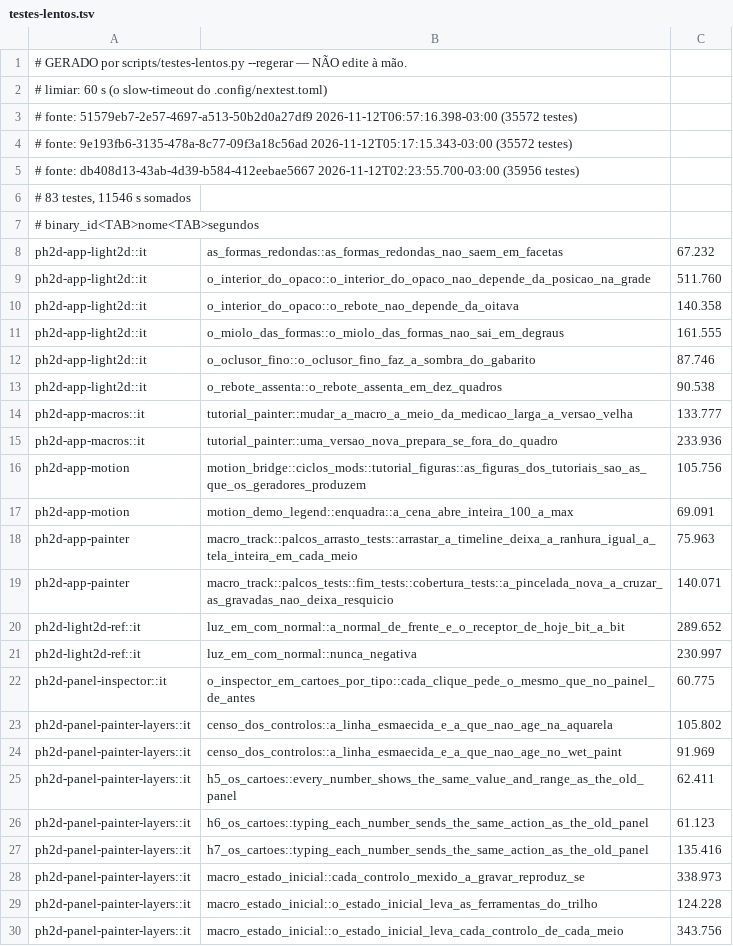
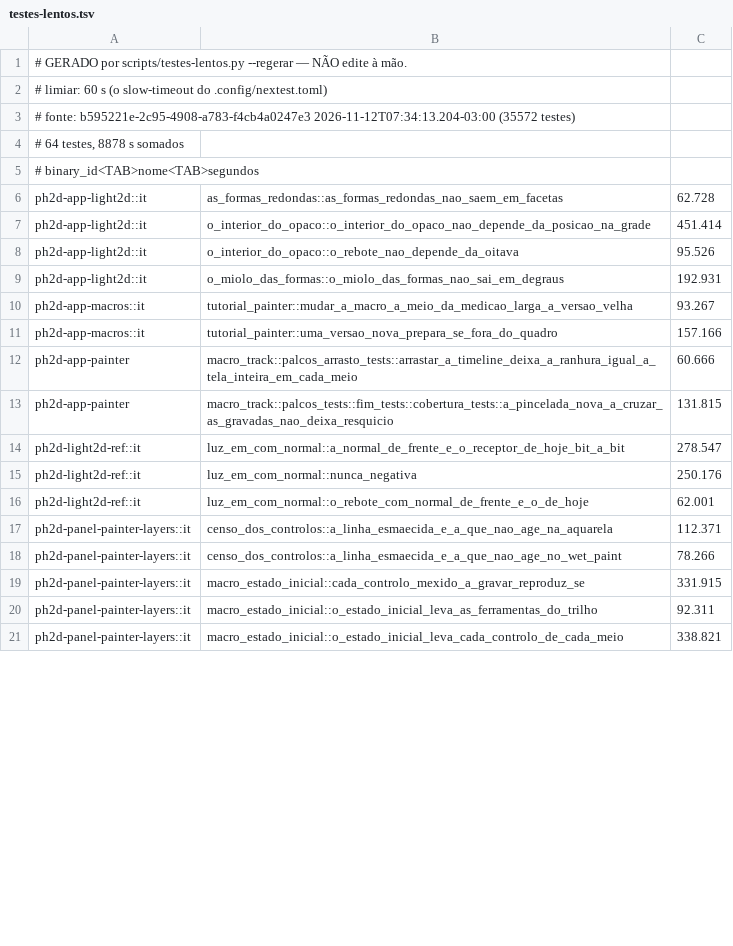
Before and after one commit to dibrioli/PH2D, a TSV file: .config/testes-lentos.tsv, drawn as a sheet; only a part is shown; the diff covers the shown part only.

```diff
--- a/.config/testes-lentos.tsv
+++ b/.config/testes-lentos.tsv
@@ -2,29 +2,20 @@
 # limiar: 60 s (o slow-timeout do .config/nextest.toml)
-# fonte: 51579eb7-2e57-4697-a513-50b2d0a27df9 2026-11-12T06:57:16.398-03:00 (35572 testes)
-# fonte: 9e193fb6-3135-478a-8c77-09f3a18c56ad 2026-11-12T05:17:15.343-03:00 (35572 testes)
-# fonte: db408d13-43ab-4d39-b584-412eebae5667 2026-11-12T02:23:55.700-03:00 (35956 testes)
-# 83 testes, 11546 s somados
+# fonte: b595221e-2c95-4908-a783-f4cb4a0247e3 2026-11-12T07:34:13.204-03:00 (35572 testes)
+# 64 testes, 8878 s somados
 # binary_id<TAB>nome<TAB>segundos
-ph2d-app-light2d::it	as_formas_redondas::as_formas_redondas_nao_saem_em_facetas	67.232
-ph2d-app-light2d::it	o_interior_do_opaco::o_interior_do_opaco_nao_depende_da_posicao_na_grade	511.760
-ph2d-app-light2d::it	o_interior_do_opaco::o_rebote_nao_depende_da_oitava	140.358
-ph2d-app-light2d::it	o_miolo_das_formas::o_miolo_das_formas_nao_sai_em_degraus	161.555
-ph2d-app-light2d::it	o_oclusor_fino::o_oclusor_fino_faz_a_sombra_do_gabarito	87.746
-ph2d-app-light2d::it	o_rebote_assenta::o_rebote_assenta_em_dez_quadros	90.538
-ph2d-app-macros::it	tutorial_painter::mudar_a_macro_a_meio_da_medicao_larga_a_versao_velha	133.777
-ph2d-app-macros::it	tutorial_painter::uma_versao_nova_prepara_se_fora_do_quadro	233.936
-ph2d-app-motion	motion_bridge::ciclos_mods::tutorial_figuras::as_figuras_dos_tutoriais_sao_as_que_os_geradores_produzem	105.756
-ph2d-app-motion	motion_demo_legend::enquadra::a_cena_abre_inteira_100_a_max	69.091
-ph2d-app-painter	macro_track::palcos_arrasto_tests::arrastar_a_timeline_deixa_a_ranhura_igual_a_tela_inteira_em_cada_meio	75.963
-ph2d-app-painter	macro_track::palcos_tests::fim_tests::cobertura_tests::a_pincelada_nova_a_cruzar_as_gravadas_nao_deixa_resquicio	140.071
-ph2d-light2d-ref::it	luz_em_com_normal::a_normal_de_frente_e_o_receptor_de_hoje_bit_a_bit	289.652
-ph2d-light2d-ref::it	luz_em_com_normal::nunca_negativa	230.997
-ph2d-panel-inspector::it	o_inspector_em_cartoes_por_tipo::cada_clique_pede_o_mesmo_que_no_painel_de_antes	60.775
-ph2d-panel-painter-layers::it	censo_dos_controlos::a_linha_esmaecida_e_a_que_nao_age_na_aquarela	105.802
-ph2d-panel-painter-layers::it	censo_dos_controlos::a_linha_esmaecida_e_a_que_nao_age_no_wet_paint	91.969
-ph2d-panel-painter-layers::it	h5_os_cartoes::every_number_shows_the_same_value_and_range_as_the_old_panel	62.411
-ph2d-panel-painter-layers::it	h6_os_cartoes::typing_each_number_sends_the_same_action_as_the_old_panel	61.123
-ph2d-panel-painter-layers::it	h7_os_cartoes::typing_each_number_sends_the_same_action_as_the_old_panel	135.416
-ph2d-panel-painter-layers::it	macro_estado_inicial::cada_controlo_mexido_a_gravar_reproduz_se	338.973
-ph2d-panel-painter-layers::it	macro_estado_inicial::o_estado_inicial_leva_as_ferramentas_do_trilho	124.228
-ph2d-panel-painter-layers::it	macro_estado_inicial::o_estado_inicial_leva_cada_controlo_de_cada_meio	343.756
+ph2d-app-light2d::it	as_formas_redondas::as_formas_redondas_nao_saem_em_facetas	62.728
+ph2d-app-light2d::it	o_interior_do_opaco::o_interior_do_opaco_nao_depende_da_posicao_na_grade	451.414
+ph2d-app-light2d::it	o_interior_do_opaco::o_rebote_nao_depende_da_oitava	95.526
+ph2d-app-light2d::it	o_miolo_das_formas::o_miolo_das_formas_nao_sai_em_degraus	192.931
+ph2d-app-macros::it	tutorial_painter::mudar_a_macro_a_meio_da_medicao_larga_a_versao_velha	93.267
+ph2d-app-macros::it	tutorial_painter::uma_versao_nova_prepara_se_fora_do_quadro	157.166
+ph2d-app-painter	macro_track::palcos_arrasto_tests::arrastar_a_timeline_deixa_a_ranhura_igual_a_tela_inteira_em_cada_meio	60.666
+ph2d-app-painter	macro_track::palcos_tests::fim_tests::cobertura_tests::a_pincelada_nova_a_cruzar_as_gravadas_nao_deixa_resquicio	131.815
+ph2d-light2d-ref::it	luz_em_com_normal::a_normal_de_frente_e_o_receptor_de_hoje_bit_a_bit	278.547
+ph2d-light2d-ref::it	luz_em_com_normal::nunca_negativa	250.176
+ph2d-light2d-ref::it	luz_em_com_normal::o_rebote_com_normal_de_frente_e_o_de_hoje	62.001
+ph2d-panel-painter-layers::it	censo_dos_controlos::a_linha_esmaecida_e_a_que_nao_age_na_aquarela	112.371
+ph2d-panel-painter-layers::it	censo_dos_controlos::a_linha_esmaecida_e_a_que_nao_age_no_wet_paint	78.266
+ph2d-panel-painter-layers::it	macro_estado_inicial::cada_controlo_mexido_a_gravar_reproduz_se	331.915
+ph2d-panel-painter-layers::it	macro_estado_inicial::o_estado_inicial_leva_as_ferramentas_do_trilho	92.311
+ph2d-panel-painter-layers::it	macro_estado_inicial::o_estado_inicial_leva_cada_controlo_de_cada_meio	338.821
```
Also changed, not shown: 1 added row, 13 removed rows and 47 edited cells elsewhere in this file.
